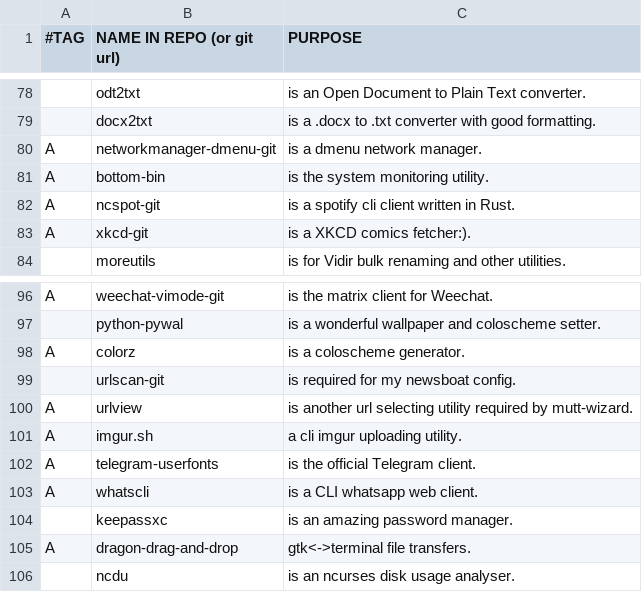
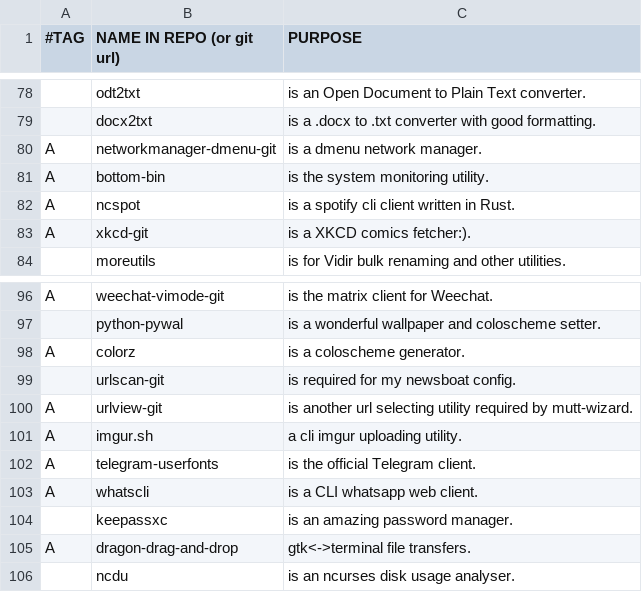
Before and after one commit to BachoSeven/AARGH, a CSV file: progs.csv, drawn as a sheet; only a part is shown, gaps mark what is left out.

Commit message:
Switch to ncspot (non-git version)

```diff
--- a/progs.csv
+++ b/progs.csv
@@ -81,3 +81,3 @@ A,networkmanager-dmenu-git,"is a dmenu network manager."
 A,bottom-bin,"is the system monitoring utility."
-A,ncspot-git,"is a spotify cli client written in Rust."
+A,ncspot,"is a spotify cli client written in Rust."
 A,xkcd-git,"is a XKCD comics fetcher:)."
@@ -99,3 +99,3 @@ A,colorz,"is a coloscheme generator."
 ,urlscan-git,"is required for my newsboat config."
-A,urlview,"is another url selecting utility required by mutt-wizard."
+A,urlview-git,"is another url selecting utility required by mutt-wizard."
 A,imgur.sh,"a cli imgur uploading utility."
```
Also changed, not shown: 1 other file.
